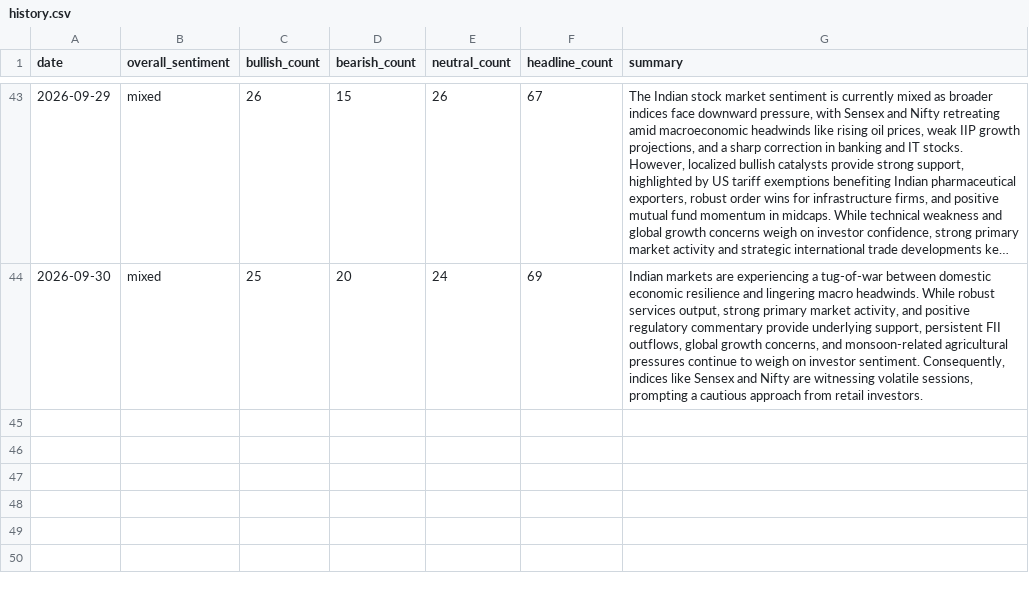
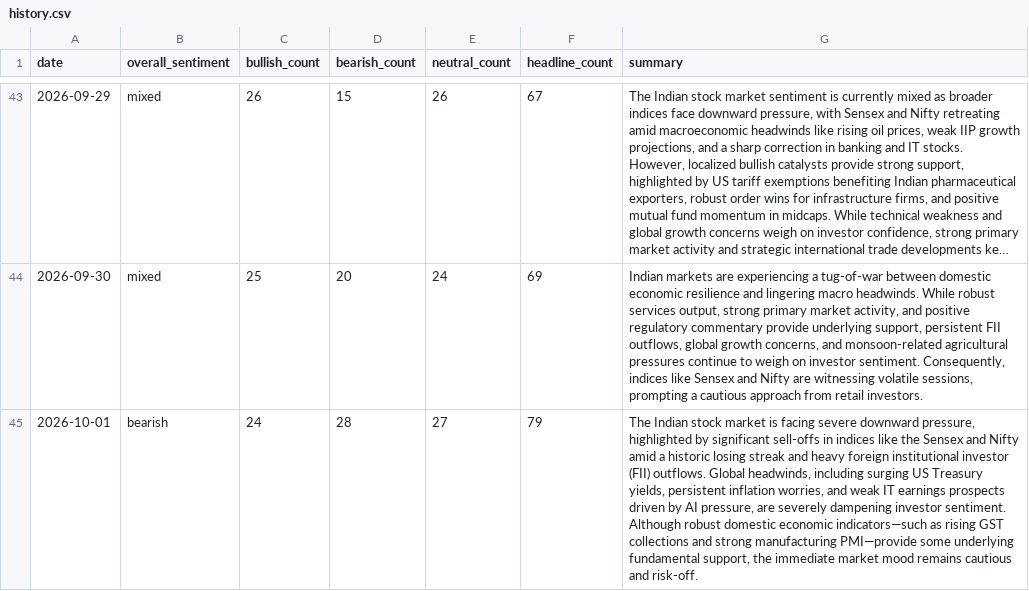
Before and after one commit to abhijithshailesh/market-sentiment-monitor, a CSV file: data/history.csv, drawn as a sheet; only a part is shown, gaps mark what is left out; long unchanged cells end in …; the diff names each change by its address in the sheet, - before the commit and + after, or states it on an @@ line.

```diff
--- a/data/history.csv
+++ b/data/history.csv
+row 45: 2026-10-01 | bearish | 24 | 28 | 27 | 79 | The Indian stock market is facing severe downward pressure, highlighted by significant sell-offs in indices like the Sensex and Nifty amid a historic losing streak and heavy foreign institutional investor (FII) outflows. Global headwinds, including surging US Treasury yields, persistent inflation worries, and weak IT earnings prospects driven by AI pressure, are severely dampening investor sentiment. Although robust domestic economic indicators—such as rising GST collections and strong manufacturing PMI—provide some underlying fundamental support, the immediate market mood remains cautious and risk-off.
```
Also changed, not shown: 1 other file.
